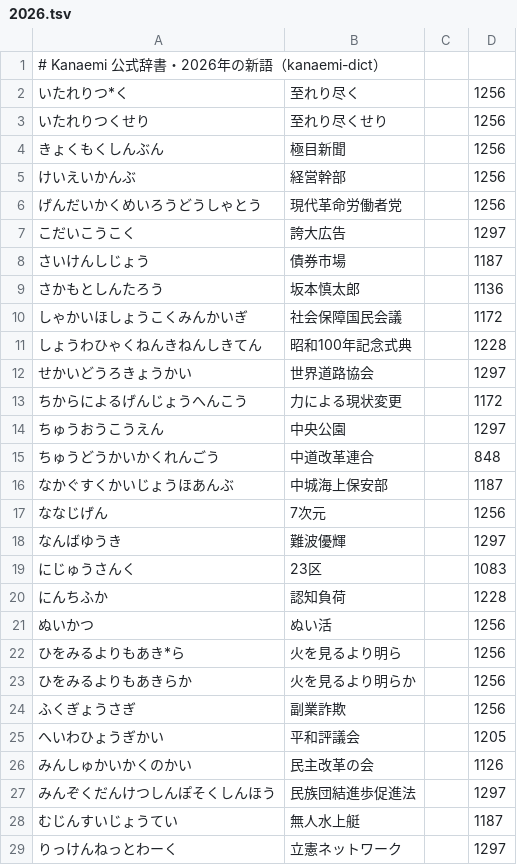
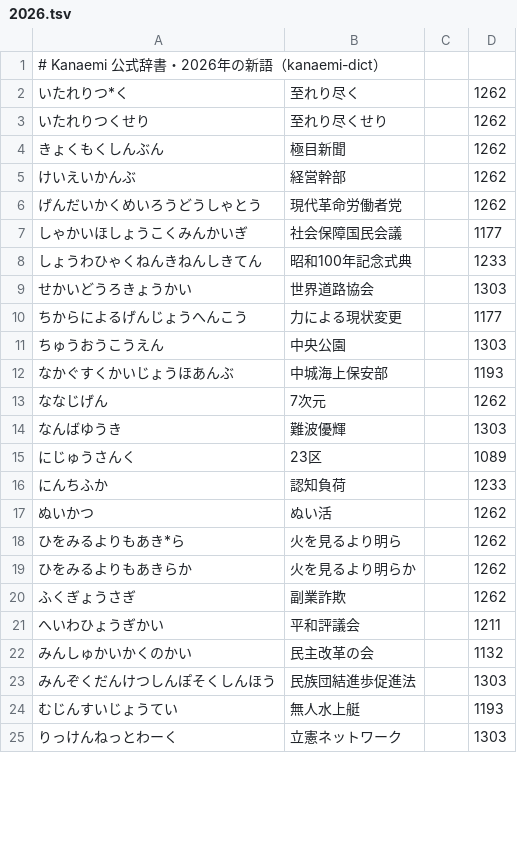
Before and after one commit to kanaemi-app/kanaemi-dict, a TSV file: dictionaries/2026.tsv, drawn as a sheet; only a part is shown; the diff covers the shown part only.

```diff
--- a/dictionaries/2026.tsv
+++ b/dictionaries/2026.tsv
@@ -1,29 +1,25 @@
 # Kanaemi 公式辞書・2026年の新語（kanaemi-dict）
-いたれりつ*く	至れり尽く		1256
-いたれりつくせり	至れり尽くせり		1256
-きょくもくしんぶん	極目新聞		1256
-けいえいかんぶ	経営幹部		1256
-げんだいかくめいろうどうしゃとう	現代革命労働者党		1256
-こだいこうこく	誇大広告		1297
-さいけんしじょう	債券市場		1187
-さかもとしんたろう	坂本慎太郎		1136
-しゃかいほしょうこくみんかいぎ	社会保障国民会議		1172
-しょうわひゃくねんきねんしきてん	昭和100年記念式典		1228
-せかいどうろきょうかい	世界道路協会		1297
-ちからによるげんじょうへんこう	力による現状変更		1172
-ちゅうおうこうえん	中央公園		1297
-ちゅうどうかいかくれんごう	中道改革連合		848
-なかぐすくかいじょうほあんぶ	中城海上保安部		1187
-ななじげん	7次元		1256
-なんばゆうき	難波優輝		1297
-にじゅうさんく	23区		1083
-にんちふか	認知負荷		1228
-ぬいかつ	ぬい活		1256
-ひをみるよりもあき*ら	火を見るより明ら		1256
-ひをみるよりもあきらか	火を見るより明らか		1256
-ふくぎょうさぎ	副業詐欺		1256
-へいわひょうぎかい	平和評議会		1205
-みんしゅかいかくのかい	民主改革の会		1126
-みんぞくだんけつしんぽそくしんほう	民族団結進歩促進法		1297
-むじんすいじょうてい	無人水上艇		1187
-りっけんねっとわーく	立憲ネットワーク		1297
+いたれりつ*く	至れり尽く		1262
+いたれりつくせり	至れり尽くせり		1262
+きょくもくしんぶん	極目新聞		1262
+けいえいかんぶ	経営幹部		1262
+げんだいかくめいろうどうしゃとう	現代革命労働者党		1262
+しゃかいほしょうこくみんかいぎ	社会保障国民会議		1177
+しょうわひゃくねんきねんしきてん	昭和100年記念式典		1233
+せかいどうろきょうかい	世界道路協会		1303
+ちからによるげんじょうへんこう	力による現状変更		1177
+ちゅうおうこうえん	中央公園		1303
+なかぐすくかいじょうほあんぶ	中城海上保安部		1193
+ななじげん	7次元		1262
+なんばゆうき	難波優輝		1303
+にじゅうさんく	23区		1089
+にんちふか	認知負荷		1233
+ぬいかつ	ぬい活		1262
+ひをみるよりもあき*ら	火を見るより明ら		1262
+ひをみるよりもあきらか	火を見るより明らか		1262
+ふくぎょうさぎ	副業詐欺		1262
+へいわひょうぎかい	平和評議会		1211
+みんしゅかいかくのかい	民主改革の会		1132
+みんぞくだんけつしんぽそくしんほう	民族団結進歩促進法		1303
+むじんすいじょうてい	無人水上艇		1193
+りっけんねっとわーく	立憲ネットワーク		1303
```
Also changed, not shown: 1 edited cell elsewhere in this file, 28 other files.
